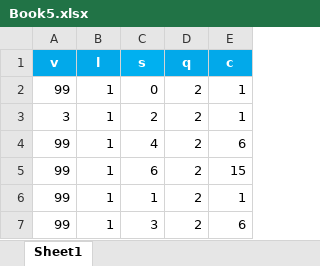
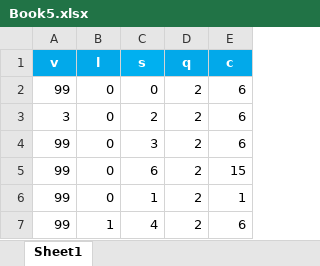
Before and after one commit to jnt18/Psychophysical-Experiment, an Excel workbook: Book5.xlsx, sheet Sheet1, drawn as a sheet; values as stored, in another font and other column widths than the file's, no borders; removed rows and columns are numbered as before the commit, all else as after; the diff names each change by its address in the sheet, - before the commit and + after, or states it on an @@ line.

```diff
--- a/Book5.xlsx (sheet Sheet1)
+++ b/Book5.xlsx (sheet Sheet1)
-B2:B3 (l): 1
+B2:B3 (l): 0
-E2:E3 (c): 1
+E2:E3 (c): 6
+row 4: 99 | 0 | 3 | 2 | 6
+row 5: 99 | 0 | 6 | 2 | 15
+row 6: 99 | 0 | 1 | 2 | 1
-row 5: 99 | 1 | 6 | 2 | 15
-row 6: 99 | 1 | 1 | 2 | 1
-row 7: 99 | 1 | 3 | 2 | 6
```
